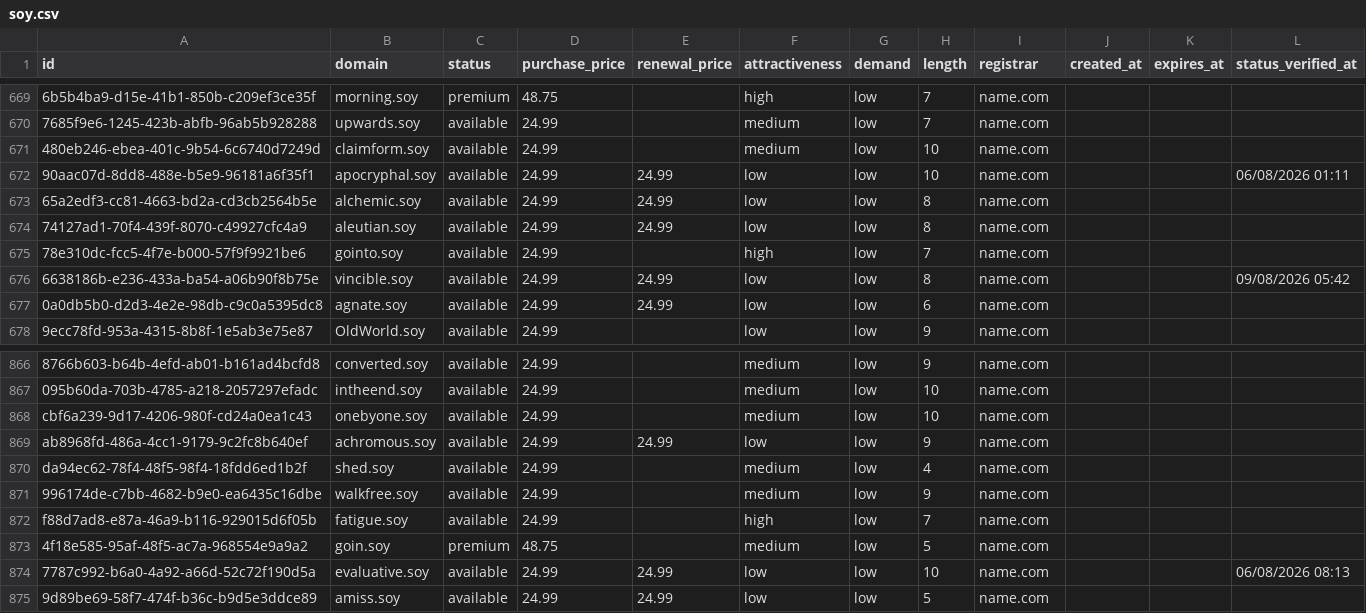
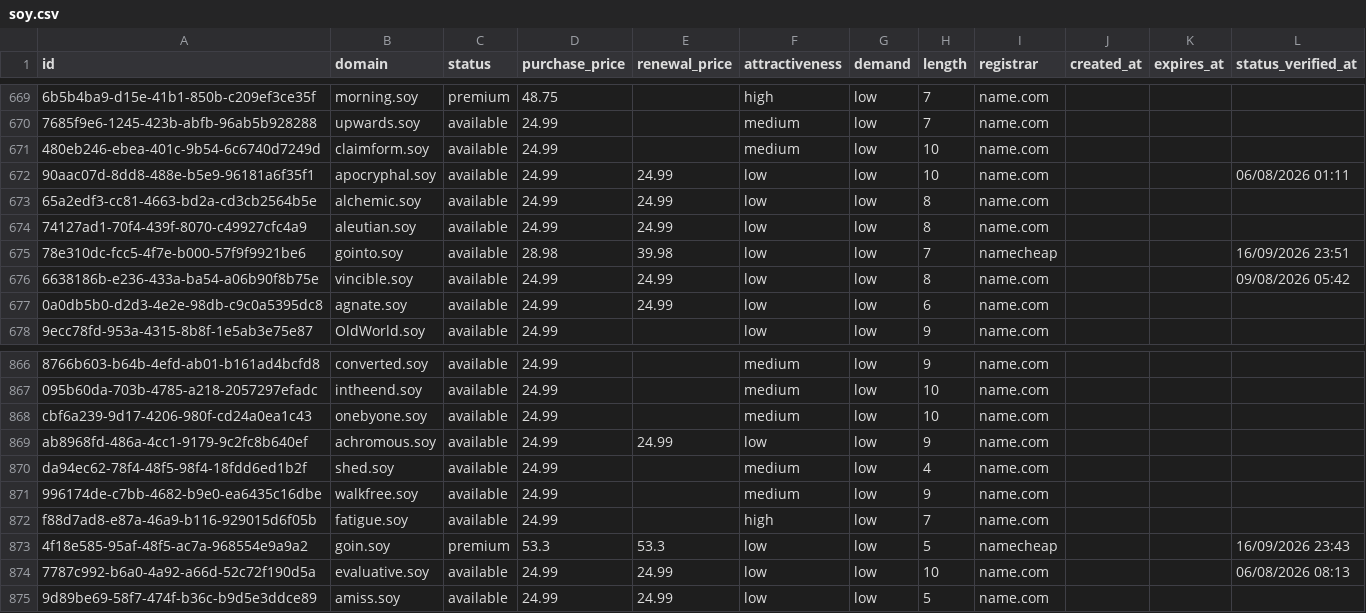
Before and after one commit to UniqueDomains/soy-oneword-domains, a CSV file: soy.csv, drawn as a sheet; only a part is shown, gaps mark what is left out; the diff names each change by its address in the sheet, - before the commit and + after, or states it on an @@ line.

Commit message:
Domains update

```diff
--- a/soy.csv
+++ b/soy.csv
-D675 (purchase_price): 24.99
+D675 (purchase_price): 28.98
-E675 (renewal_price): (empty)
+E675 (renewal_price): 39.98
-F675 (attractiveness): high
+F675 (attractiveness): low
-I675 (registrar): name.com
+I675 (registrar): namecheap
-L675 (status_verified_at): (empty)
+L675 (status_verified_at): 16/09/2026 23:51
-D873 (purchase_price): 48.75
+D873 (purchase_price): 53.3
-E873 (renewal_price): (empty)
+E873 (renewal_price): 53.3
-F873 (attractiveness): medium
+F873 (attractiveness): low
-I873 (registrar): name.com
+I873 (registrar): namecheap
-L873 (status_verified_at): (empty)
+L873 (status_verified_at): 16/09/2026 23:43
```
Also changed, not shown: 4 other files.
